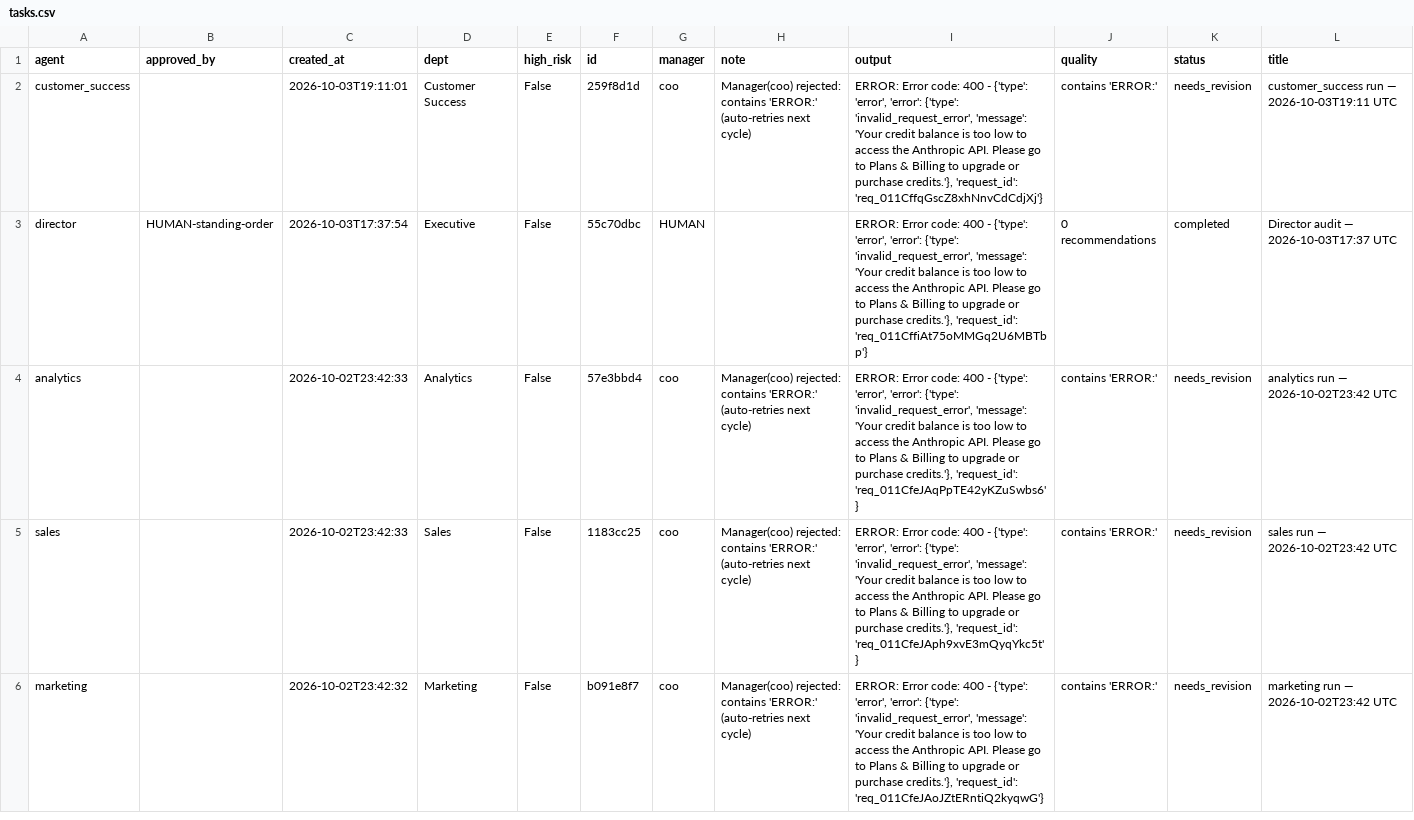
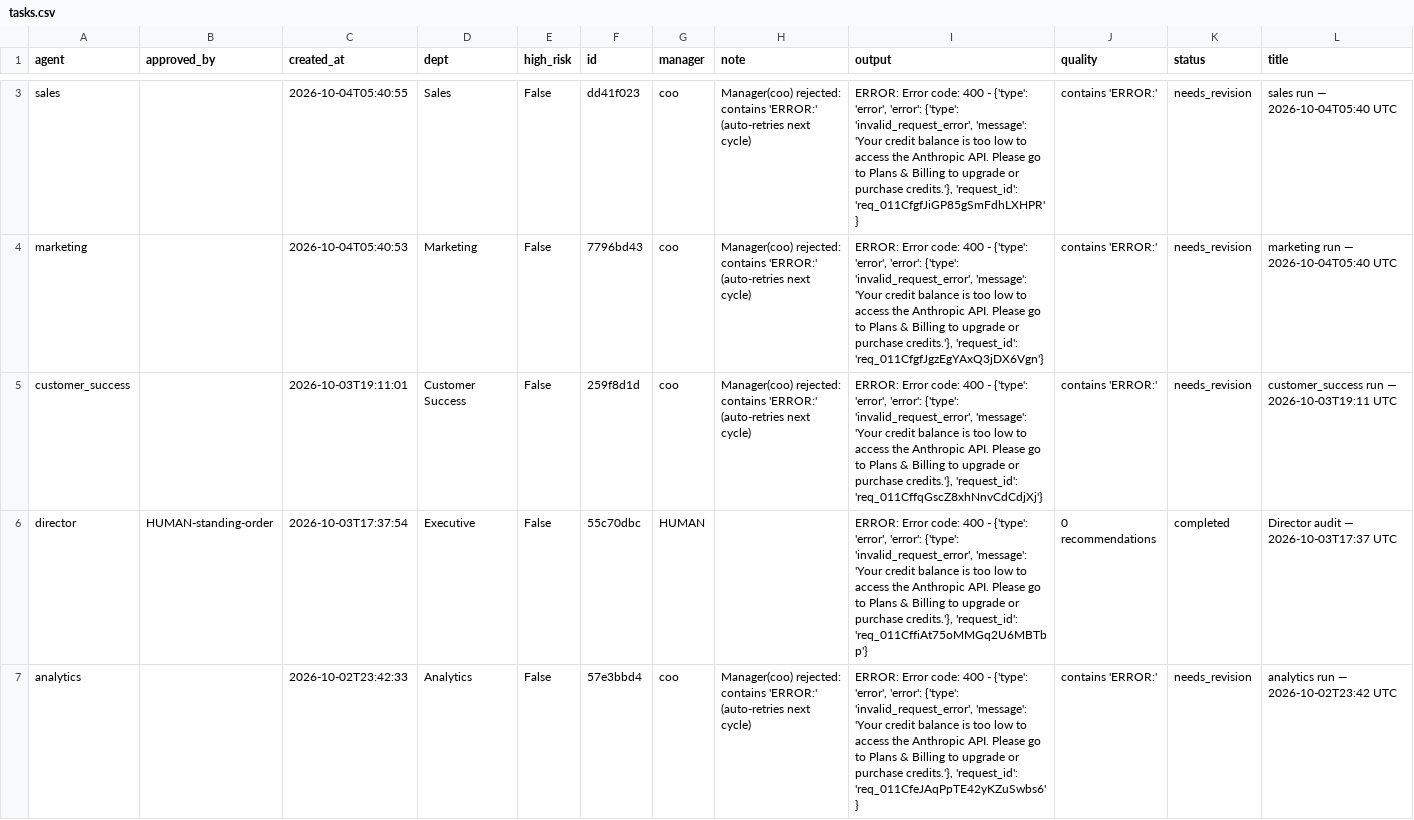
Before and after one commit to jaspalsingh321jsrr-ops/opsrunner-agents, a CSV file: data/exports/tasks.csv, drawn as a sheet; only a part is shown, gaps mark what is left out; the shorter side is filled out with more unchanged rows; rows hold the shown columns only; the diff covers the shown part only; the diff names each change by its address in the sheet, - before the commit and + after, or states it on an @@ line.

```diff
--- a/data/exports/tasks.csv
+++ b/data/exports/tasks.csv
+row 3: sales |  | 2026-10-04T05:40:55 | Sales | False | dd41f023 | coo | Manager(coo) rejected: contains 'ERROR:' (auto-retries next cycle) | ERROR: Error code: 400 - {'type': 'error', 'error': {'type': 'invalid_request_error', 'message': 'Your credit balance is too low to access the Anthropic API. Please go to Plans & Billing to upgrade or purchase credits.'}, 'request_id': 'req_011CfgfJiGP85gSmFdhLXHPR'} | contains 'ERROR:' | needs_revision | sales run — 2026-10-04T05:40 UTC
+row 4: marketing |  | 2026-10-04T05:40:53 | Marketing | False | 7796bd43 | coo | Manager(coo) rejected: contains 'ERROR:' (auto-retries next cycle) | ERROR: Error code: 400 - {'type': 'error', 'error': {'type': 'invalid_request_error', 'message': 'Your credit balance is too low to access the Anthropic API. Please go to Plans & Billing to upgrade or purchase credits.'}, 'request_id': 'req_011CfgfJgzEgYAxQ3jDX6Vgn'} | contains 'ERROR:' | needs_revision | marketing run — 2026-10-04T05:40 UTC
```
Also changed, not shown: 1 added row and 3 removed rows elsewhere in this file, data/exports/analytics_runs.csv, 5 other files.
